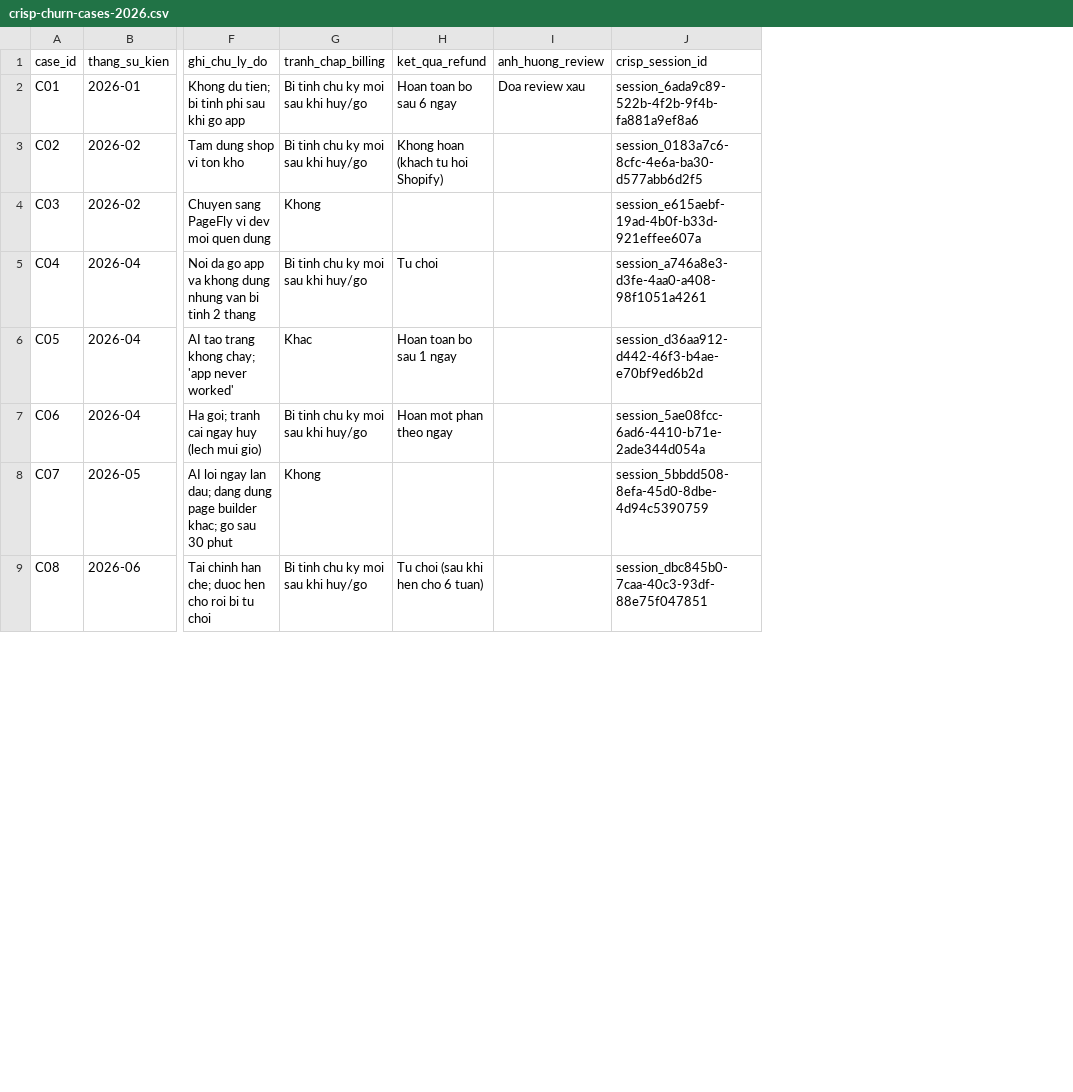
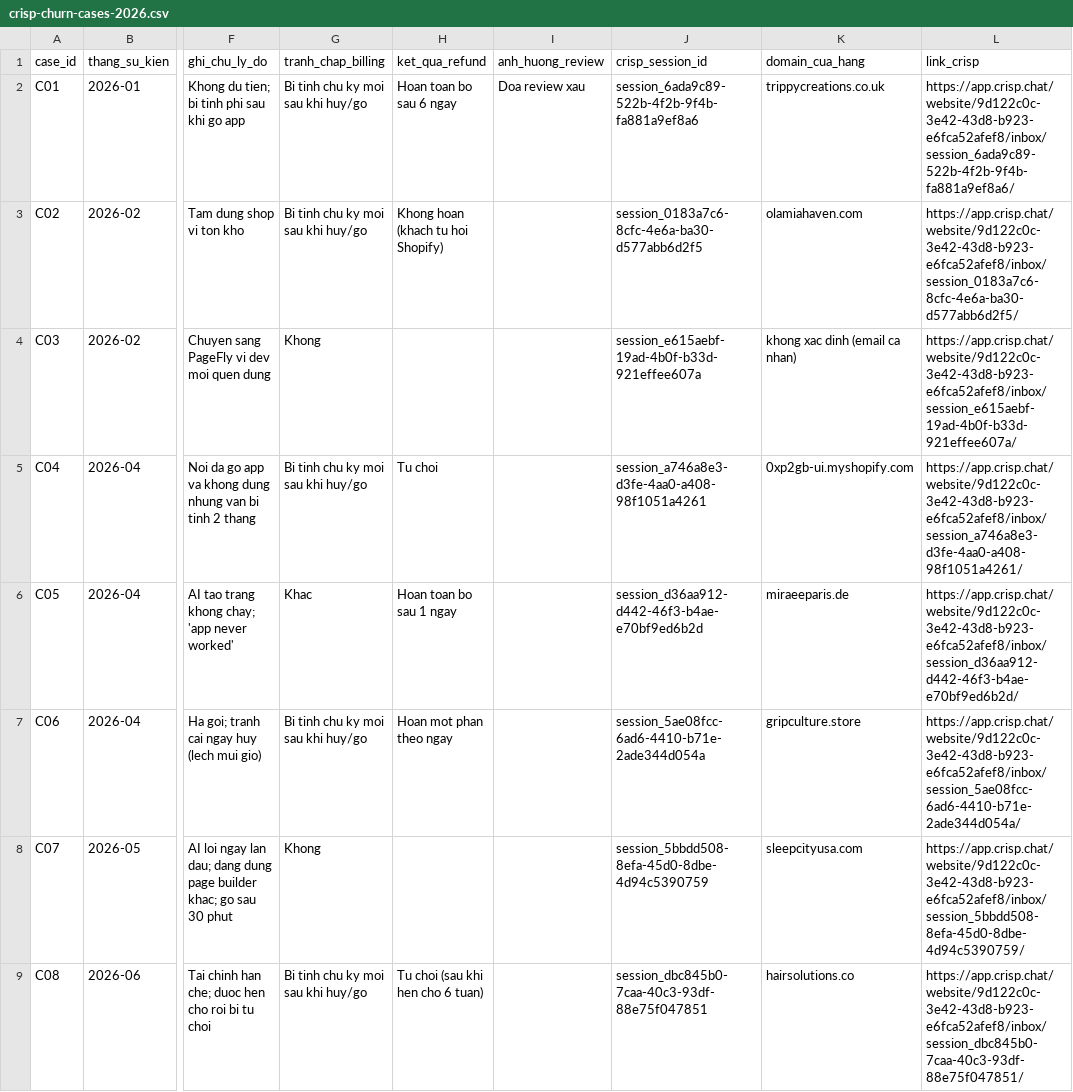
Before and after one commit to thaontm-sys/rose-claude, a CSV file: reports/data/crisp-churn-cases-2026.csv, drawn as a sheet; only a part is shown, gaps mark what is left out; the diff names each change by its address in the sheet, - before the commit and + after, or states it on an @@ line.

```diff
--- a/reports/data/crisp-churn-cases-2026.csv
+++ b/reports/data/crisp-churn-cases-2026.csv
+column K (domain_cua_hang), rows 2-9: trippycreations.co.uk | olamiahaven.com | khong xac dinh (email ca nhan) | 0xp2gb-ui.myshopify.com | miraeeparis.de | gripculture.store | sleepcityusa.com | hairsolutions.co
+column L (link_crisp), rows 2-9: https://app.crisp.chat/website/9d122c0c-3e42-43d8-b923-e6fca52afef8/inbox/session_6ada9c89-522b-4f2b-9f4b-fa881a9ef8a6/ | https://app.crisp.chat/website/9d122c0c-3e42-43d8-b923-e6fca52afef8/inbox/session_0183a7c6-8cfc-4e6a-ba30-d577abb6d2f5/ | https://app.crisp.chat/website/9d122c0c-3e42-43d8-b923-e6fca52afef8/inbox/session_e615aebf-19ad-4b0f-b33d-921effee607a/ | https://app.crisp.chat/website/9d122c0c-3e42-43d8-b923-e6fca52afef8/inbox/session_a746a8e3-d3fe-4aa0-a408-98f1051a4261/ | https://app.crisp.chat/website/9d122c0c-3e42-43d8-b923-e6fca52afef8/inbox/session_d36aa912-d442-46f3-b4ae-e70bf9ed6b2d/ | https://app.crisp.chat/website/9d122c0c-3e42-43d8-b923-e6fca52afef8/inbox/session_5ae08fcc-6ad6-4410-b71e-2ade344d054a/ | https://app.crisp.chat/website/9d122c0c-3e42-43d8-b923-e6fca52afef8/inbox/session_5bbdd508-8efa-45d0-8dbe-4d94c5390759/ | https://app.crisp.chat/website/9d122c0c-3e42-43d8-b923-e6fca52afef8/inbox/session_dbc845b0-7caa-40c3-93df-88e75f047851/
```
Also changed, not shown: 1 other file.
